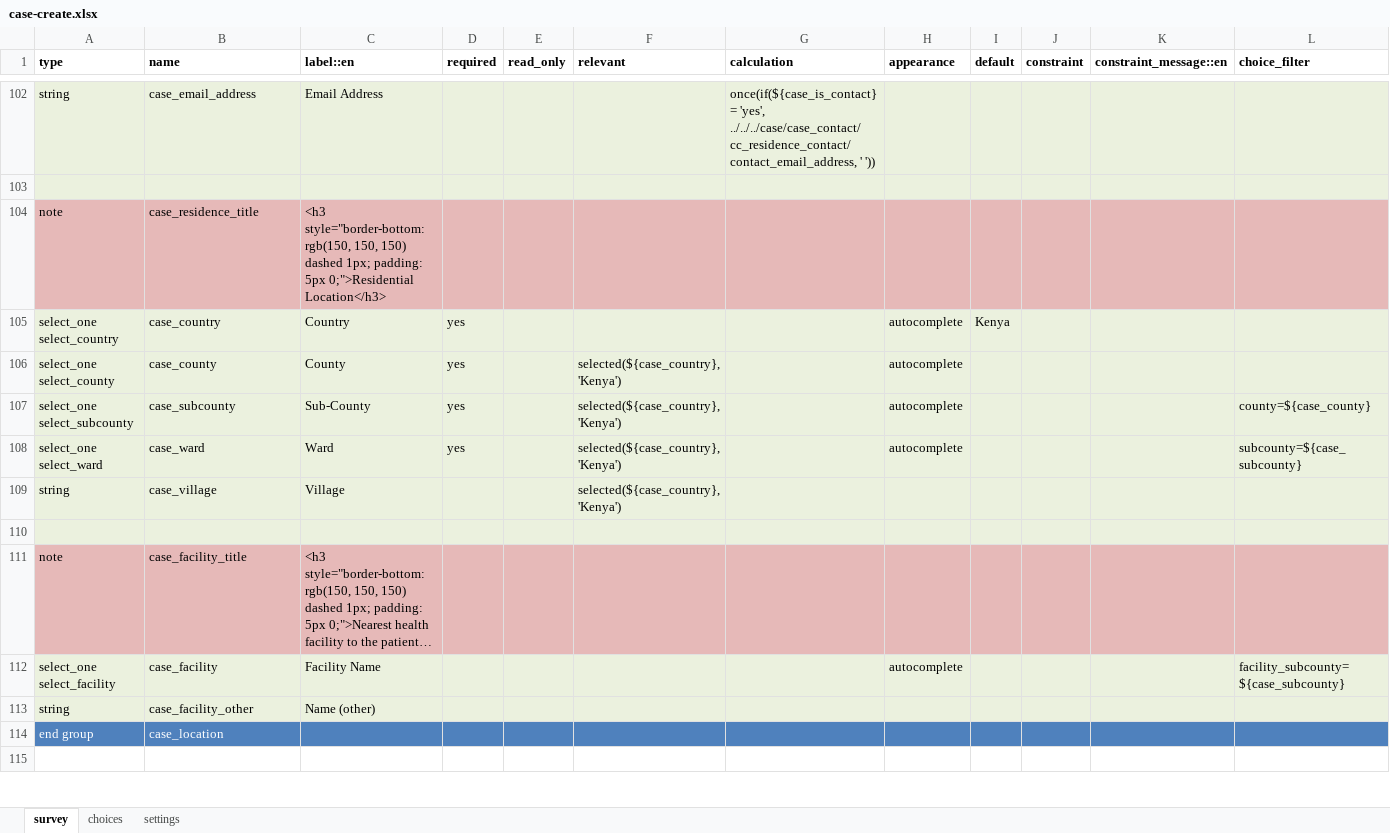
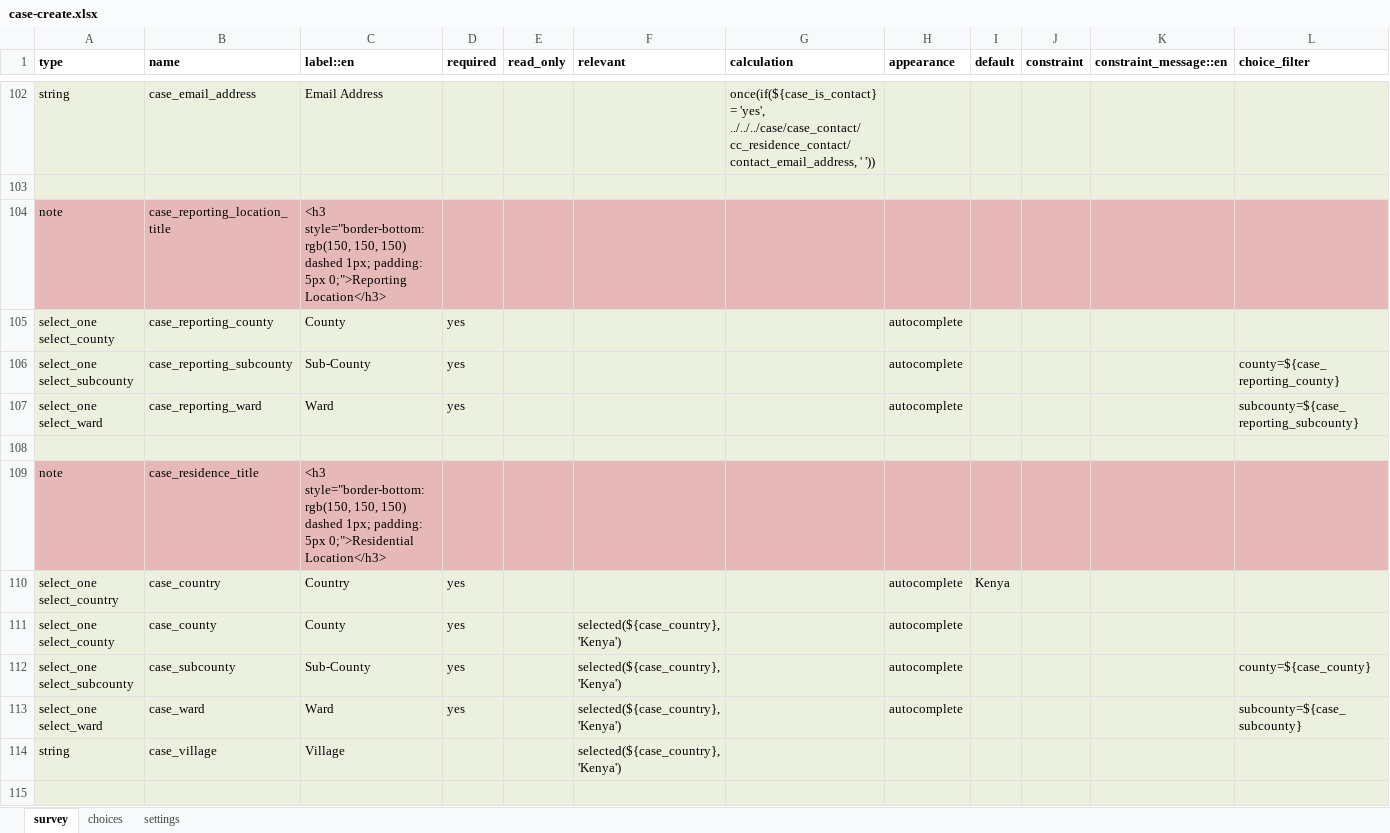
Before and after one commit to gmm2204/dmi-adam, an Excel workbook: config/forms/contact/case-create.xlsx, sheet survey, drawn as a sheet; only a part is shown, gaps mark what is left out; the shorter side is filled out with more unchanged rows; long unchanged cells end in …; values as stored, in another font and other column widths than the file's, no borders; rows hold the shown columns only; the diff names each change by its address in the sheet, - before the commit and + after, or states it on an @@ line.

```diff
--- a/config/forms/contact/case-create.xlsx (sheet survey)
+++ b/config/forms/contact/case-create.xlsx (sheet survey)
+row 104: note | case_reporting_location_title | <h3 style="border-bottom: rgb(150, 150, 150) dashed 1px; padding: 5px 0;">Reporting Location</h3>
+row 105: select_one select_county | case_reporting_county | County | yes |  |  |  | autocomplete
+row 106: select_one select_subcounty | case_reporting_subcounty | Sub-County | yes |  |  |  | autocomplete |  |  |  | county=${case_reporting_county}
+row 107: select_one select_ward | case_reporting_ward | Ward | yes |  |  |  | autocomplete |  |  |  | subcounty=${case_reporting_subcounty}
+row 108: (empty)
```
Also changed, not shown: sheet settings, config/forms/app/case_exposure.xlsx, config/forms/contact/case-edit.xlsx, 20 other files.
